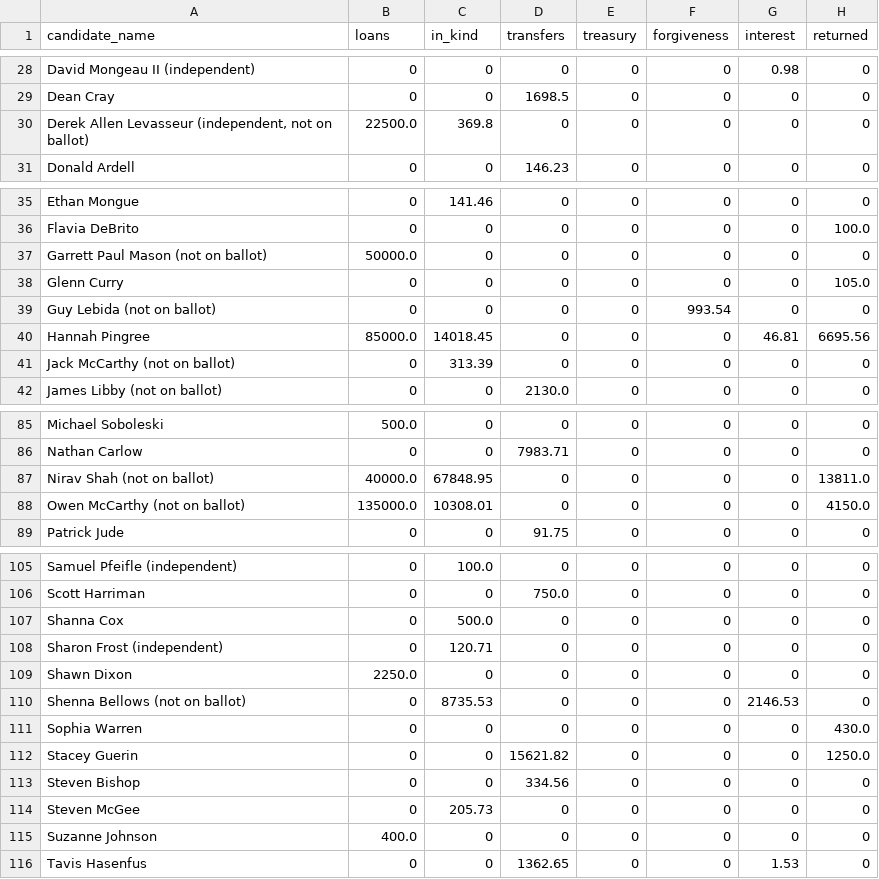
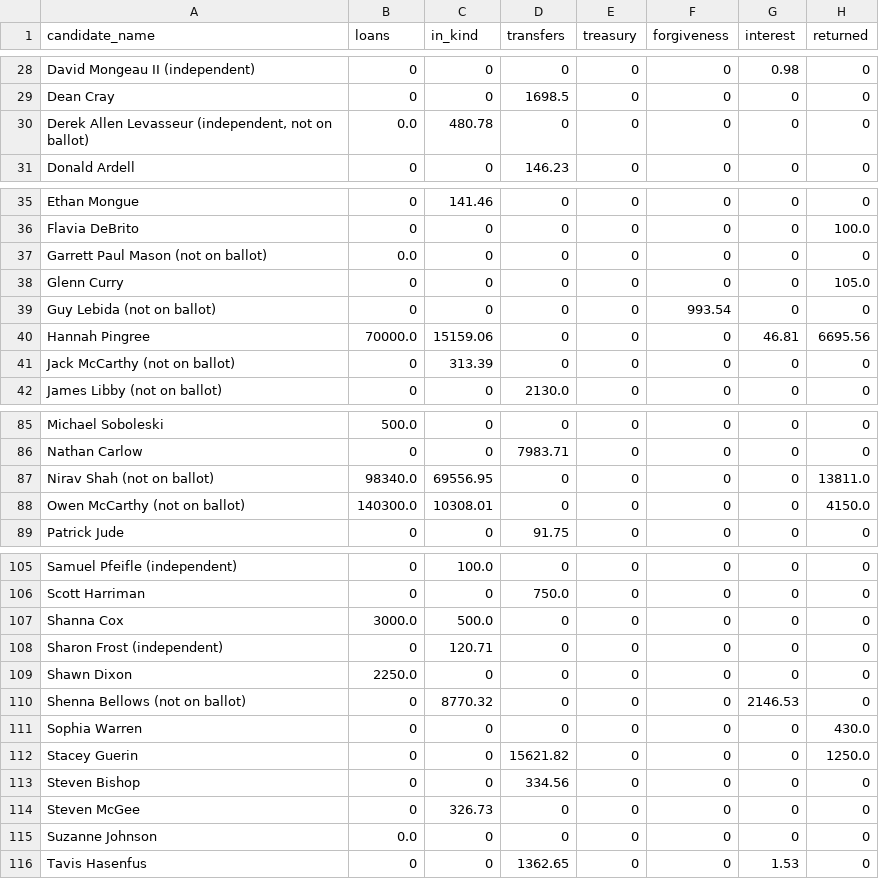
Before and after one commit to aarushisahejpal/maine-monitor-campaign-finance, a CSV file: viz/data/clean/loans_inkind_by_candidate.csv, drawn as a sheet; only a part is shown, gaps mark what is left out; the diff covers the shown part only.

Commit message:
Update loans/in-kind annotations to match filing data across 20 candidates

```diff
--- a/viz/data/clean/loans_inkind_by_candidate.csv
+++ b/viz/data/clean/loans_inkind_by_candidate.csv
@@ -29,3 +29,3 @@ David Mongeau II (independent),0,0,0,0,0,0.98,0
 Dean Cray,0,0,1698.5,0,0,0,0
-"Derek Allen Levasseur (independent, not on ballot)",22500.0,369.8,0,0,0,0,0
+"Derek Allen Levasseur (independent, not on ballot)",0.0,480.78,0,0,0,0,0
 Donald Ardell,0,0,146.23,0,0,0,0
@@ -36,6 +36,6 @@ Ethan Mongue,0,141.46,0,0,0,0,0
 Flavia DeBrito,0,0,0,0,0,0,100.0
-Garrett Paul Mason (not on ballot),50000.0,0,0,0,0,0,0
+Garrett Paul Mason (not on ballot),0.0,0,0,0,0,0,0
 Glenn Curry,0,0,0,0,0,0,105.0
 Guy Lebida (not on ballot),0,0,0,0,993.54,0,0
-Hannah Pingree,85000.0,14018.45,0,0,0,46.81,6695.56
+Hannah Pingree,70000.0,15159.06,0,0,0,46.81,6695.56
 Jack McCarthy (not on ballot),0,313.39,0,0,0,0,0
@@ -86,4 +86,4 @@ Michael Soboleski,500.0,0,0,0,0,0,0
 Nathan Carlow,0,0,7983.71,0,0,0,0
-Nirav Shah (not on ballot),40000.0,67848.95,0,0,0,0,13811.0
-Owen McCarthy (not on ballot),135000.0,10308.01,0,0,0,0,4150.0
+Nirav Shah (not on ballot),98340.0,69556.95,0,0,0,0,13811.0
+Owen McCarthy (not on ballot),140300.0,10308.01,0,0,0,0,4150.0
 Patrick Jude,0,0,91.75,0,0,0,0
@@ -106,6 +106,6 @@ Samuel Pfeifle (independent),0,100.0,0,0,0,0,0
 Scott Harriman,0,0,750.0,0,0,0,0
-Shanna Cox,0,500.0,0,0,0,0,0
+Shanna Cox,3000.0,500.0,0,0,0,0,0
 Sharon Frost (independent),0,120.71,0,0,0,0,0
 Shawn Dixon,2250.0,0,0,0,0,0,0
-Shenna Bellows (not on ballot),0,8735.53,0,0,0,2146.53,0
+Shenna Bellows (not on ballot),0,8770.32,0,0,0,2146.53,0
 Sophia Warren,0,0,0,0,0,0,430.0
@@ -113,4 +113,4 @@ Stacey Guerin,0,0,15621.82,0,0,0,1250.0
 Steven Bishop,0,0,334.56,0,0,0,0
-Steven McGee,0,205.73,0,0,0,0,0
-Suzanne Johnson,400.0,0,0,0,0,0,0
+Steven McGee,0,326.73,0,0,0,0,0
+Suzanne Johnson,0.0,0,0,0,0,0,0
 Tavis Hasenfus,0,0,1362.65,0,0,1.53,0
```
Also changed, not shown: 8 edited cells elsewhere in this file.
